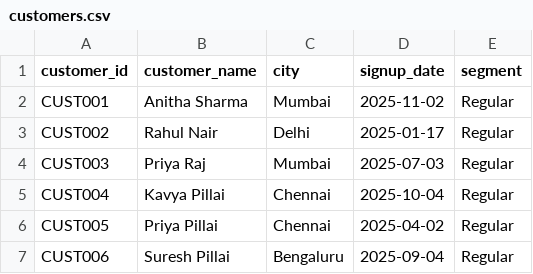
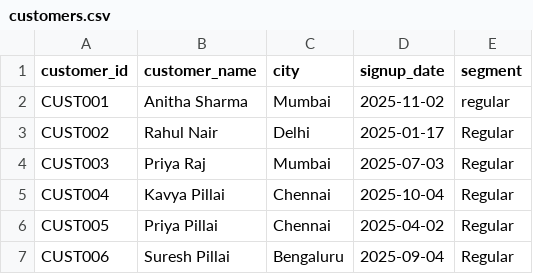
Before and after one commit to mr-harikrishnan/python-pandas, a CSV file: customers.csv, drawn as a sheet; only a part is shown.

```diff
--- a/customers.csv
+++ b/customers.csv
@@ -1,3 +1,3 @@
 customer_id,customer_name,city,signup_date,segment
-CUST001,Anitha Sharma,Mumbai,2025-11-02,Regular
+CUST001,Anitha Sharma,Mumbai,2025-11-02,regular
 CUST002,Rahul Nair,Delhi,2025-01-17,Regular
```
Also changed, not shown: 2 other files.
